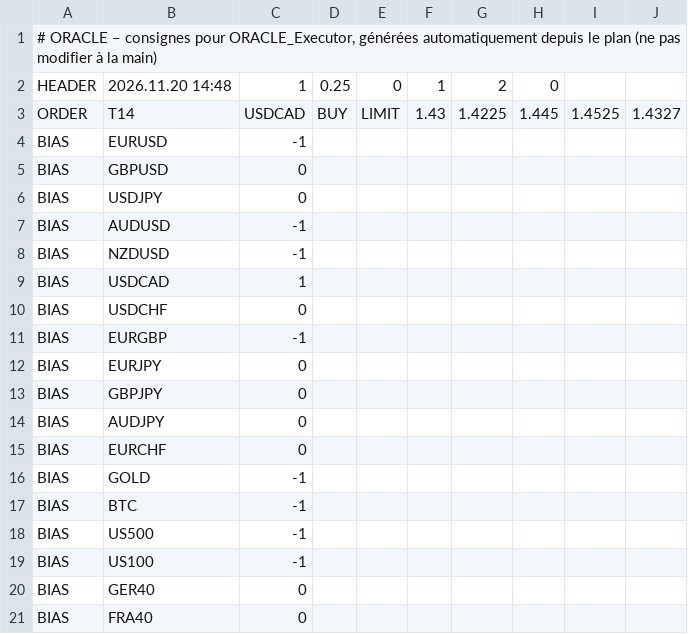
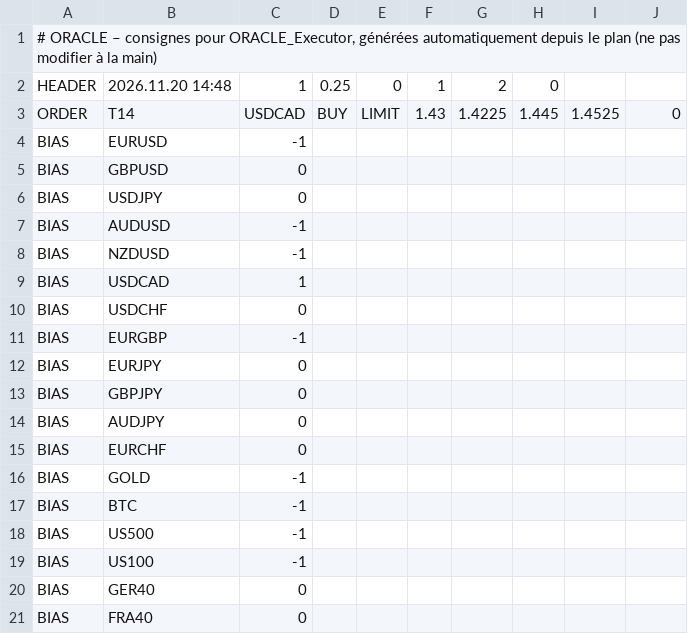
Before and after one commit to ayaohsa-max/oracle-signals, a CSV file: oracle_signals.csv, drawn as a sheet.

Commit message:
Consignes ORACLE 20/11 14:48 (référence 0)

```diff
--- a/oracle_signals.csv
+++ b/oracle_signals.csv
@@ -2,3 +2,3 @@
 HEADER;2026.11.20 14:48;1;0.25;0;1;2;0
-ORDER;T14;USDCAD;BUY;LIMIT;1.43;1.4225;1.445;1.4525;1.4327
+ORDER;T14;USDCAD;BUY;LIMIT;1.43;1.4225;1.445;1.4525;0
 BIAS;EURUSD;-1
```
